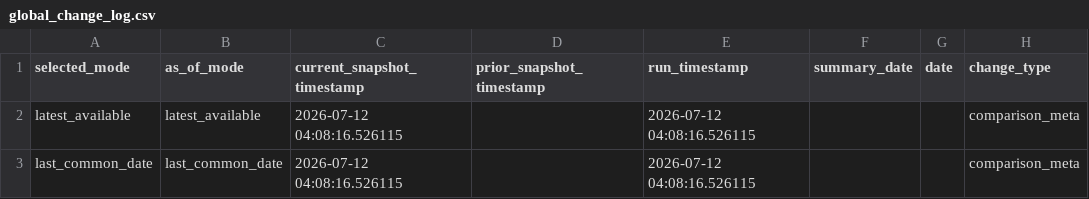
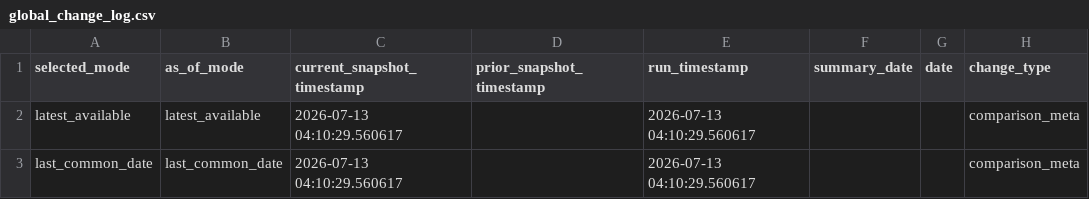
Before and after one commit to Ethan4Zhou/Global-Macro-Monitor, a CSV file: data/processed/global_change_log.csv, drawn as a sheet; only a part is shown; the diff names each change by its address in the sheet, - before the commit and + after, or states it on an @@ line.

```diff
--- a/data/processed/global_change_log.csv
+++ b/data/processed/global_change_log.csv
-C2:C3 (current_snapshot_timestamp): 2026-07-12 04:08:16.526115
+C2:C3 (current_snapshot_timestamp): 2026-07-13 04:10:29.560617
-E2:E3 (run_timestamp): 2026-07-12 04:08:16.526115
+E2:E3 (run_timestamp): 2026-07-13 04:10:29.560617
```
Also changed, not shown: data/processed/consensus_notes.csv, data/raw/api/china/normalized/_summary.csv, 21 other files.
